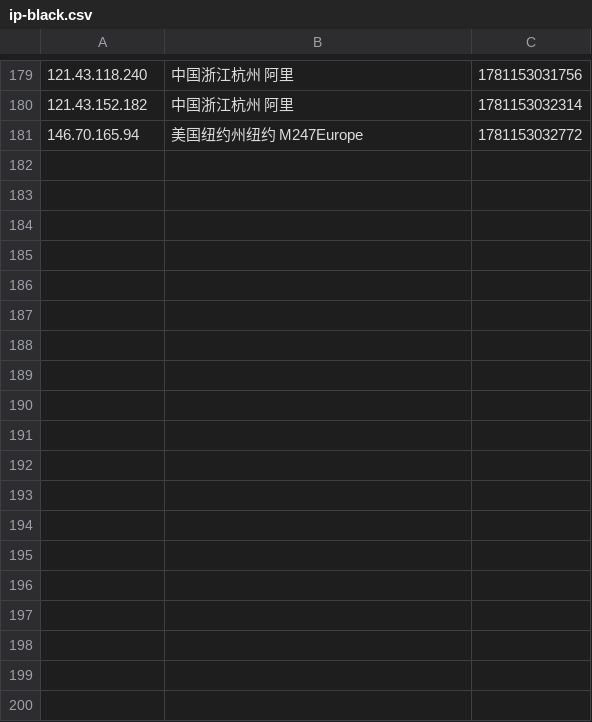
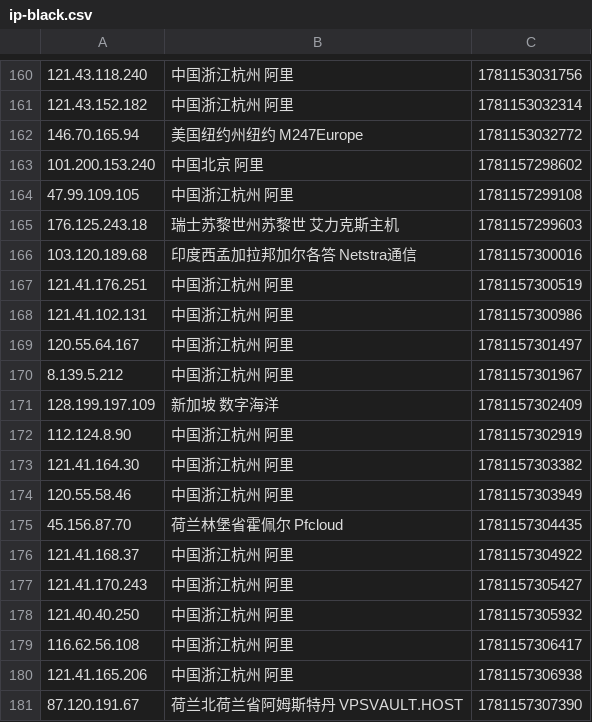
Before and after one commit to 4yop/4yop.github.io, a CSV file: data/ip-black/ip-black.csv, drawn as a sheet; only a part is shown, gaps mark what is left out; the diff covers the shown part only.

```diff
--- a/data/ip-black/ip-black.csv
+++ b/data/ip-black/ip-black.csv
@@ -181 +162,20 @@
 146.70.165.94,美国纽约州纽约 M247Europe,1781153032772
+101.200.153.240,中国北京 阿里,1781157298602
+47.99.109.105,中国浙江杭州 阿里,1781157299108
+176.125.243.18,瑞士苏黎世州苏黎世 艾力克斯主机,1781157299603
+103.120.189.68,印度西孟加拉邦加尔各答 Netstra通信,1781157300016
+121.41.176.251,中国浙江杭州 阿里,1781157300519
+121.41.102.131,中国浙江杭州 阿里,1781157300986
+120.55.64.167,中国浙江杭州 阿里,1781157301497
+8.139.5.212,中国浙江杭州 阿里,1781157301967
+128.199.197.109,新加坡 数字海洋,1781157302409
+112.124.8.90,中国浙江杭州 阿里,1781157302919
+121.41.164.30,中国浙江杭州 阿里,1781157303382
+120.55.58.46,中国浙江杭州 阿里,1781157303949
+45.156.87.70,荷兰林堡省霍佩尔 Pfcloud,1781157304435
+121.41.168.37,中国浙江杭州 阿里,1781157304922
+121.41.170.243,中国浙江杭州 阿里,1781157305427
+121.40.40.250,中国浙江杭州 阿里,1781157305932
+116.62.56.108,中国浙江杭州 阿里,1781157306417
+121.41.165.206,中国浙江杭州 阿里,1781157306938
+87.120.191.67,荷兰北荷兰省阿姆斯特丹 VPSVAULT.HOST,1781157307390
```
Also changed, not shown: 19 removed rows elsewhere in this file, 10 other files.
